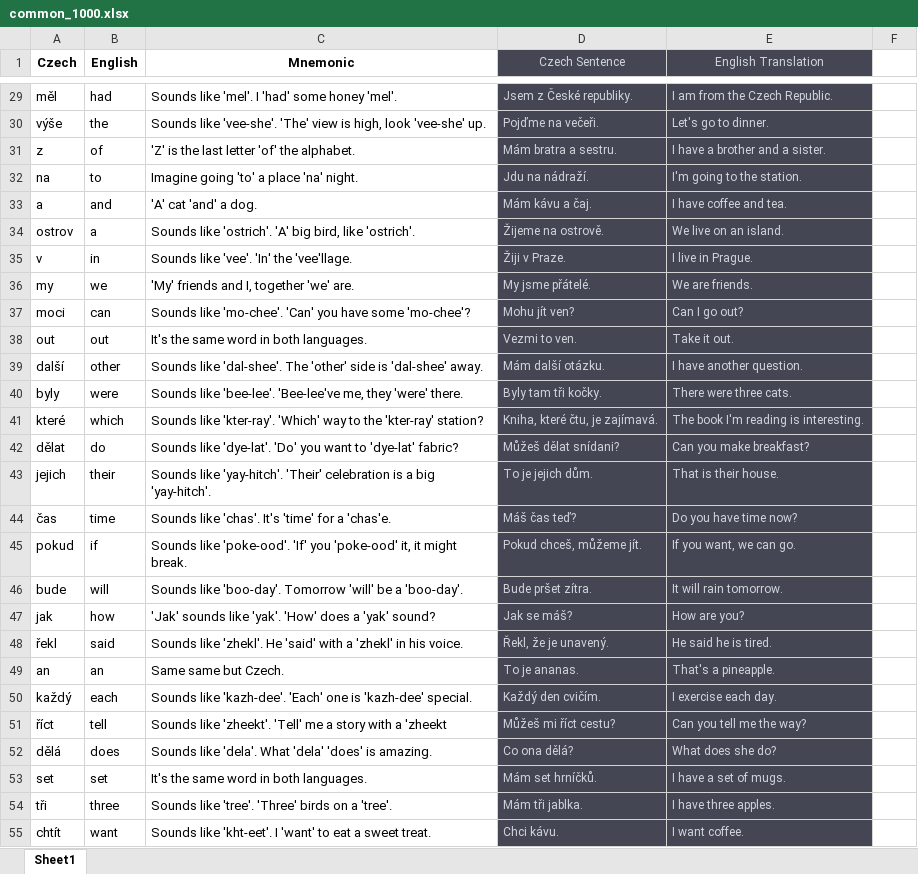
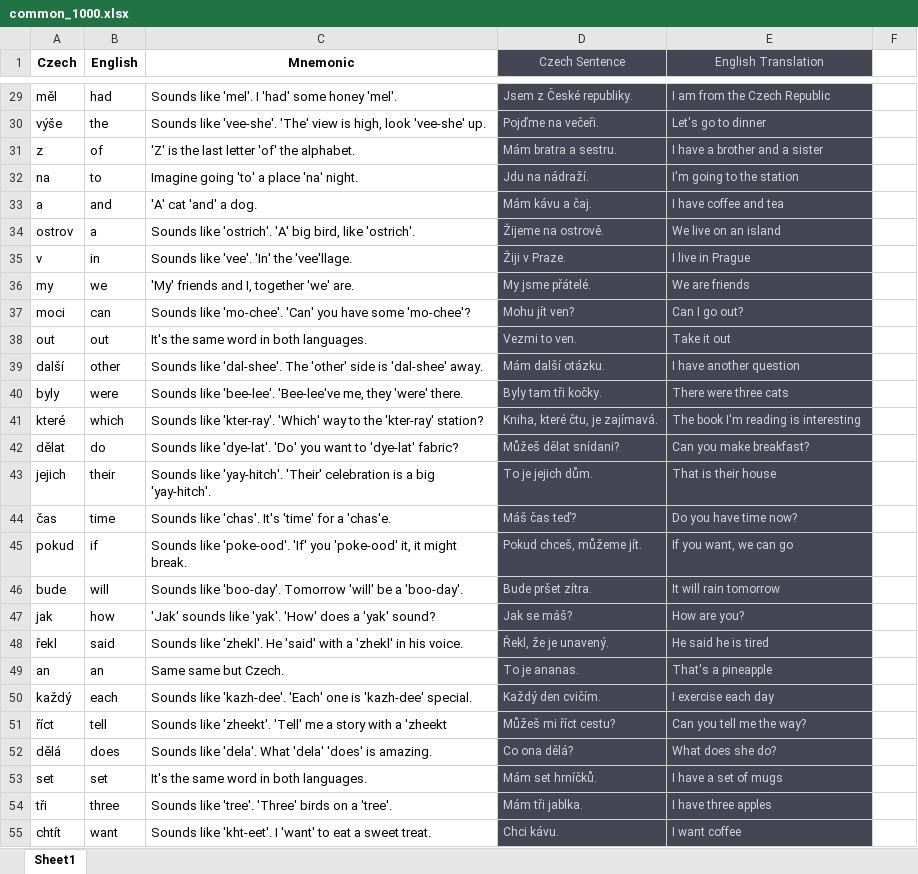
Before and after one commit to diamond-one/Czech_Quest, an Excel workbook: content/common_1000/common_1000.xlsx, sheet Sheet1, drawn as a sheet; only a part is shown, gaps mark what is left out; values as stored, in another font and other column widths than the file's, no borders; the diff covers the shown part only; the diff names each change by its address in the sheet, - before the commit and + after, or states it on an @@ line.

Commit message:
If the user types the english sentence they get the answer correct. Reworded UI

```diff
--- a/content/common_1000/common_1000.xlsx (sheet Sheet1)
+++ b/content/common_1000/common_1000.xlsx (sheet Sheet1)
-E29 (English Translation): I am from the Czech Republic.
+E29 (English Translation): I am from the Czech Republic
-E30 (English Translation): Let's go to dinner.
+E30 (English Translation): Let's go to dinner
-E31 (English Translation): I have a brother and a sister.
+E31 (English Translation): I have a brother and a sister
-E32 (English Translation): I'm going to the station.
+E32 (English Translation): I'm going to the station
-E33 (English Translation): I have coffee and tea.
+E33 (English Translation): I have coffee and tea
-E34 (English Translation): We live on an island.
+E34 (English Translation): We live on an island
-E35 (English Translation): I live in Prague.
+E35 (English Translation): I live in Prague
-E36 (English Translation): We are friends.
+E36 (English Translation): We are friends
-E38 (English Translation): Take it out.
+E38 (English Translation): Take it out
-E39 (English Translation): I have another question.
+E39 (English Translation): I have another question
-E40 (English Translation): There were three cats.
+E40 (English Translation): There were three cats
-E41 (English Translation): The book I'm reading is interesting.
+E41 (English Translation): The book I'm reading is interesting
-E43 (English Translation): That is their house.
+E43 (English Translation): That is their house
-E45 (English Translation): If you want, we can go.
+E45 (English Translation): If you want, we can go
-E46 (English Translation): It will rain tomorrow.
+E46 (English Translation): It will rain tomorrow
-E48 (English Translation): He said he is tired.
+E48 (English Translation): He said he is tired
-E49 (English Translation): That's a pineapple.
+E49 (English Translation): That's a pineapple
-E50 (English Translation): I exercise each day.
+E50 (English Translation): I exercise each day
-E53 (English Translation): I have a set of mugs.
+E53 (English Translation): I have a set of mugs
-E54 (English Translation): I have three apples.
+E54 (English Translation): I have three apples
-E55 (English Translation): I want coffee.
+E55 (English Translation): I want coffee
```
Also changed, not shown: 924 edited cells elsewhere in this sheet, 2 other files.
